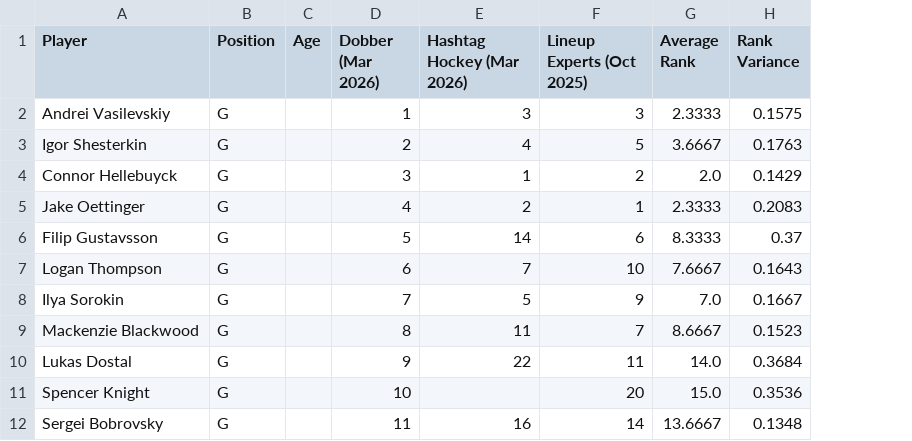
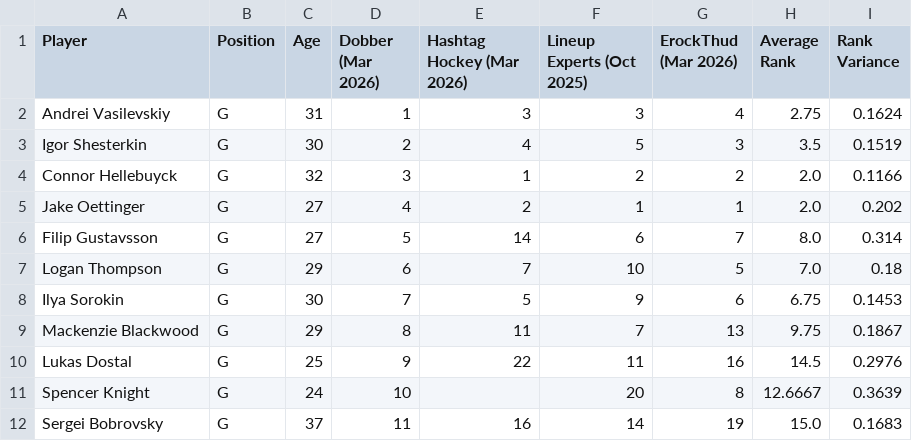
Before and after one commit to erockthud/Aggregate-Dynasty-Rankings, a CSV file: hockey/hockey_goalies_master.csv, drawn as a sheet; only a part is shown; addresses are those after the commit; the diff covers the shown part only; the diff names each change by its address in the sheet, - before the commit and + after, or states it on an @@ line.

```diff
--- a/hockey/hockey_goalies_master.csv
+++ b/hockey/hockey_goalies_master.csv
+column G (ErockThud (Mar 2026)), rows 2-12: 4 | 3 | 2 | 1 | 7 | 5 | 6 | 13 | 16 | 8 | 19
-C2 (Age): (empty)
+C2 (Age): 31
-H2 (Average Rank): 2.3333
+H2 (Average Rank): 2.75
-I2 (Rank Variance): 0.1575
+I2 (Rank Variance): 0.1624
-C3 (Age): (empty)
+C3 (Age): 30
-H3 (Average Rank): 3.6667
+H3 (Average Rank): 3.5
-I3 (Rank Variance): 0.1763
+I3 (Rank Variance): 0.1519
-C4 (Age): (empty)
+C4 (Age): 32
-I4 (Rank Variance): 0.1429
+I4 (Rank Variance): 0.1166
-C5:C6 (Age): (empty)
+C5:C6 (Age): 27
-H5 (Average Rank): 2.3333
+H5 (Average Rank): 2.0
-I5 (Rank Variance): 0.2083
+I5 (Rank Variance): 0.202
-H6 (Average Rank): 8.3333
+H6 (Average Rank): 8.0
-I6 (Rank Variance): 0.37
+I6 (Rank Variance): 0.314
-C7 (Age): (empty)
+C7 (Age): 29
-H7 (Average Rank): 7.6667
+H7 (Average Rank): 7.0
-I7 (Rank Variance): 0.1643
+I7 (Rank Variance): 0.18
-C8 (Age): (empty)
+C8 (Age): 30
-H8 (Average Rank): 7.0
+H8 (Average Rank): 6.75
-I8 (Rank Variance): 0.1667
+I8 (Rank Variance): 0.1453
-C9 (Age): (empty)
+C9 (Age): 29
-H9 (Average Rank): 8.6667
+H9 (Average Rank): 9.75
-I9 (Rank Variance): 0.1523
+I9 (Rank Variance): 0.1867
-C10 (Age): (empty)
+C10 (Age): 25
-H10 (Average Rank): 14.0
+H10 (Average Rank): 14.5
-I10 (Rank Variance): 0.3684
+I10 (Rank Variance): 0.2976
-C11 (Age): (empty)
+C11 (Age): 24
-H11 (Average Rank): 15.0
+H11 (Average Rank): 12.6667
-I11 (Rank Variance): 0.3536
+I11 (Rank Variance): 0.3639
-C12 (Age): (empty)
+C12 (Age): 37
-H12 (Average Rank): 13.6667
+H12 (Average Rank): 15.0
-I12 (Rank Variance): 0.1348
+I12 (Rank Variance): 0.1683
```
Also changed, not shown: 79 edited cells elsewhere in this file, basketball/basketball_rankings_master.csv, hockey/hockey_skaters_master.csv, 16 other files.
